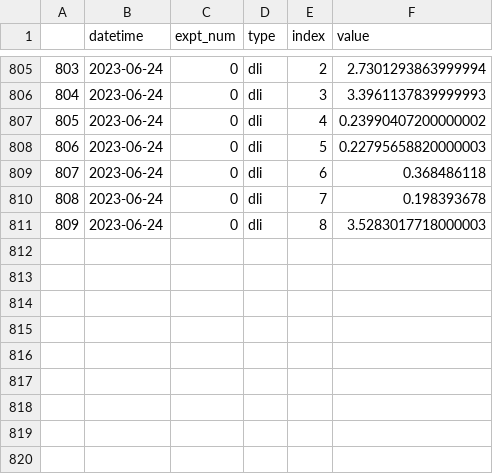
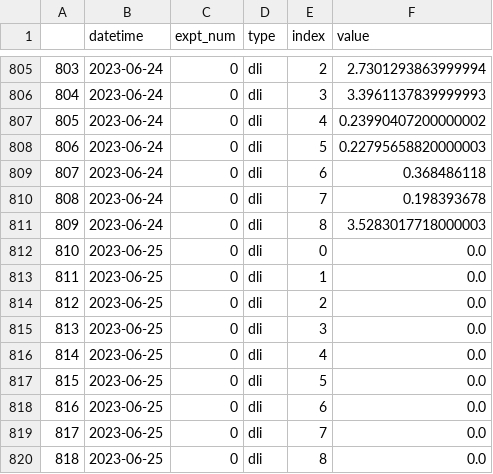
Before and after one commit to dot-william/Plant-Growth-Monitoring, a CSV file: compute_all_dli_results.csv, drawn as a sheet; only a part is shown, gaps mark what is left out.

Commit message:
compute pred

```diff
--- a/compute_all_dli_results.csv
+++ b/compute_all_dli_results.csv
@@ -811 +811,10 @@
 809,2023-06-24,0,dli,8,3.5283017718000003
+810,2023-06-25,0,dli,0,0.0
+811,2023-06-25,0,dli,1,0.0
+812,2023-06-25,0,dli,2,0.0
+813,2023-06-25,0,dli,3,0.0
+814,2023-06-25,0,dli,4,0.0
+815,2023-06-25,0,dli,5,0.0
+816,2023-06-25,0,dli,6,0.0
+817,2023-06-25,0,dli,7,0.0
+818,2023-06-25,0,dli,8,0.0
```
Also changed, not shown: 1 other file.
